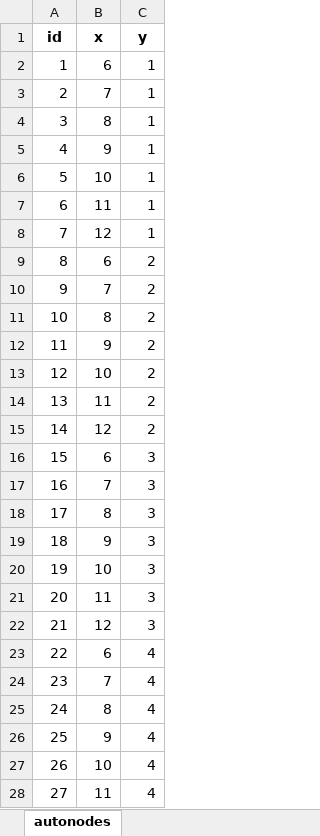
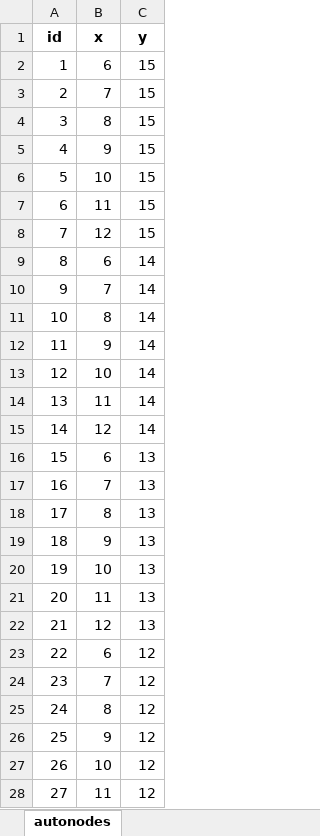
Before and after one commit to imanoliri/InteractiveBook, an Excel workbook: contents/battle_4/battle_4_autonodes.xlsx, sheet autonodes, drawn as a sheet; only a part is shown; values as stored, in another font and other column widths than the file's, no borders; the diff covers the shown part only; the diff names each change by its address in the sheet, - before the commit and + after, or states it on an @@ line.

Commit message:
extract battle metadata

```diff
--- a/contents/battle_4/battle_4_autonodes.xlsx (sheet autonodes)
+++ b/contents/battle_4/battle_4_autonodes.xlsx (sheet autonodes)
-C2:C8 (y): 1
+C2:C8 (y): 15
-C9:C15 (y): 2
+C9:C15 (y): 14
-C16:C22 (y): 3
+C16:C22 (y): 13
-C23:C28 (y): 4
+C23:C28 (y): 12
```
Also changed, not shown: 78 edited cells elsewhere in this sheet, contents/battle_4/battle_4.xlsx, contents/battle_4/battle_4_node_map.xlsx, 18 other files.
